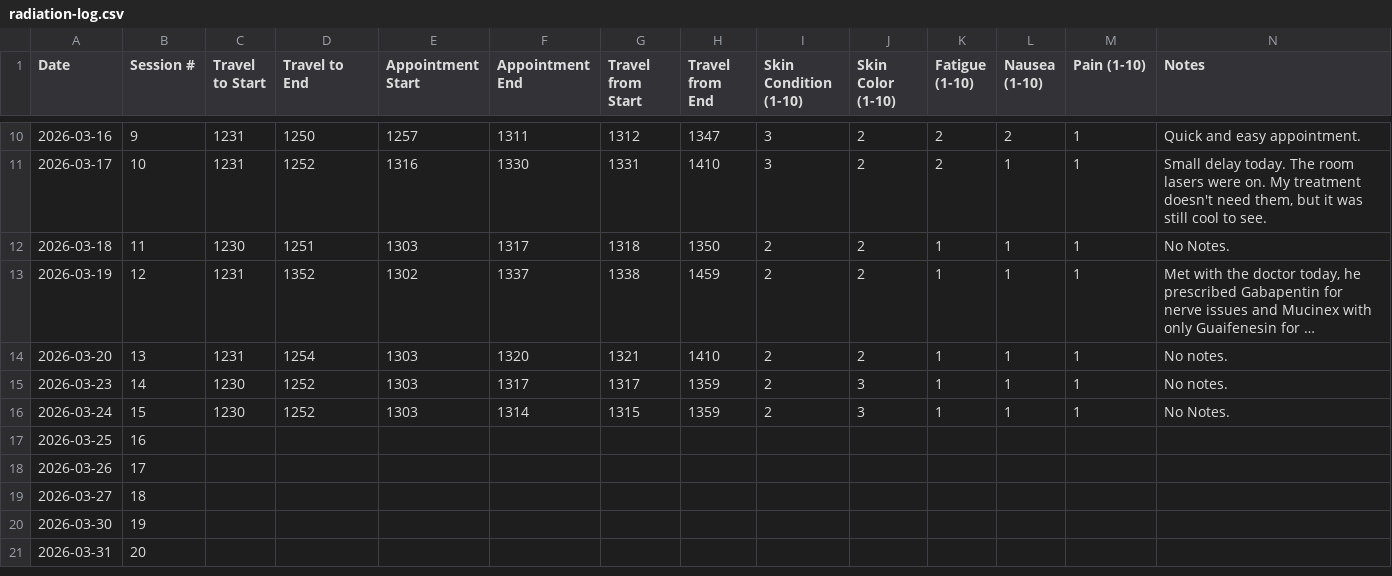
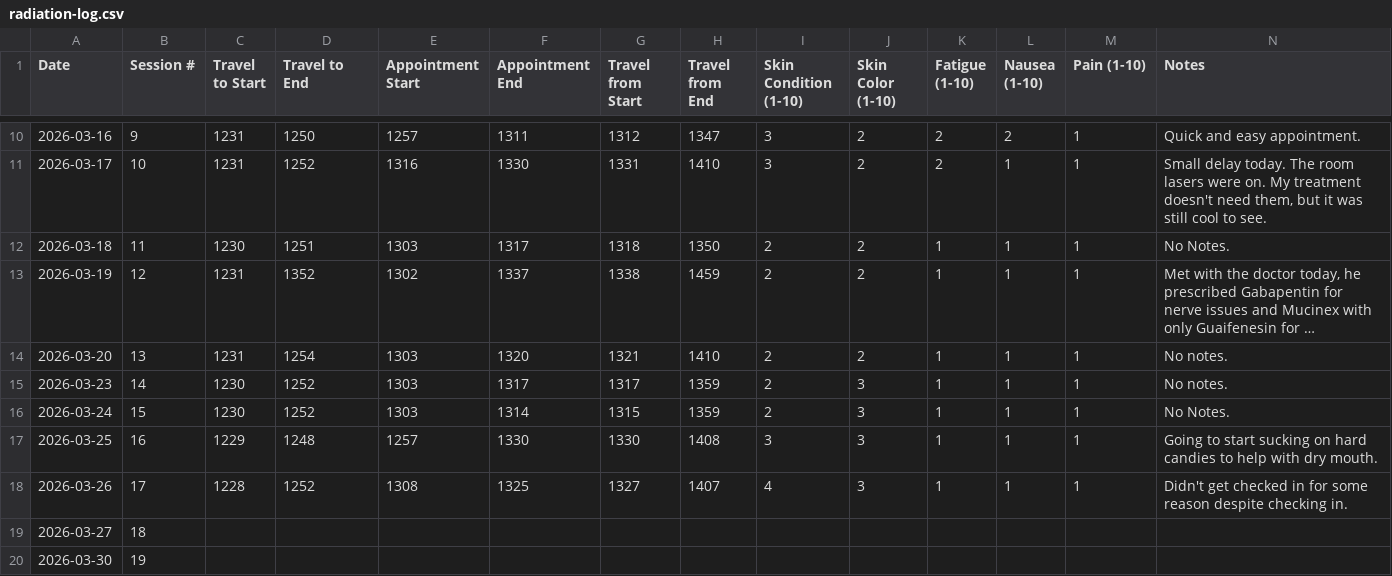
Before and after one commit to deathbydelay/deathbydelay.github.io, a CSV file: radiation-log.csv, drawn as a sheet; only a part is shown, gaps mark what is left out; the shorter side is filled out with more unchanged rows; long unchanged cells end in ….

Commit message:
fix: add session details for March 25 and 26, 2026 in radiation log

```diff
--- a/radiation-log.csv
+++ b/radiation-log.csv
@@ -16,4 +16,4 @@ Date,Session #,Travel to Start,Travel to End,Appointment Start,Appointment End,T
 2026-03-24,15,1230,1252,1303,1314,1315,1359,2,3,1,1,1,No Notes.
-2026-03-25,16,,,,,,,,,,,,
-2026-03-26,17,,,,,,,,,,,,
+2026-03-25,16,1229,1248,1257,1330,1330,1408,3,3,1,1,1,Going to start sucking on hard candies to help with dry mouth.
+2026-03-26,17,1228,1252,1308,1325,1327,1407,4,3,1,1,1,Didn't get checked in for some reason despite checking in.
 2026-03-27,18,,,,,,,,,,,,
```
